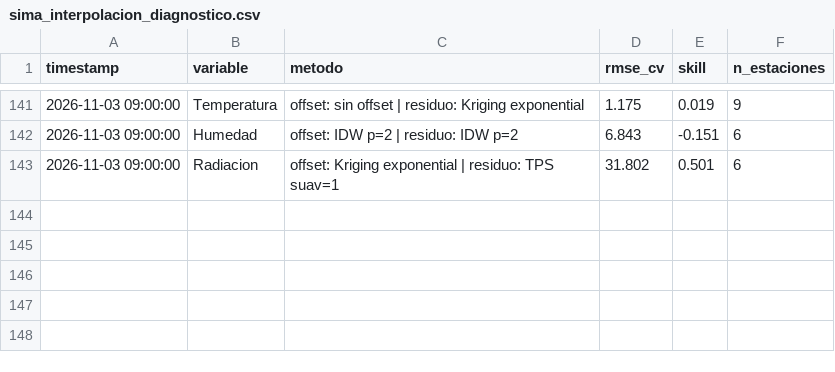
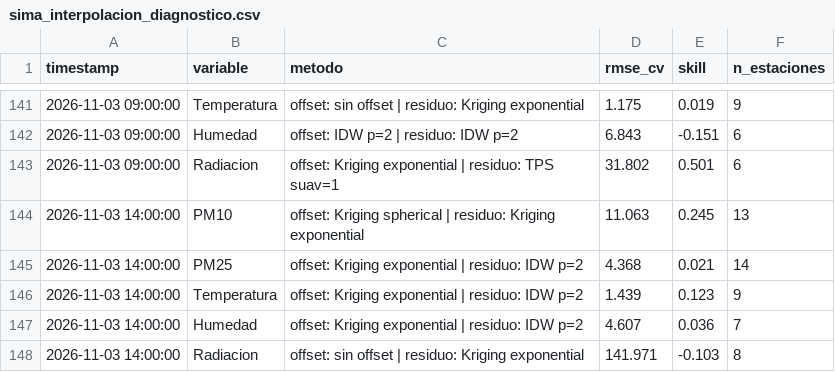
Before and after one commit to vasquez-roberto/capa_meteorologica, a CSV file: SIMA/sima_interpolacion_diagnostico.csv, drawn as a sheet; only a part is shown, gaps mark what is left out; the diff names each change by its address in the sheet, - before the commit and + after, or states it on an @@ line.

```diff
--- a/SIMA/sima_interpolacion_diagnostico.csv
+++ b/SIMA/sima_interpolacion_diagnostico.csv
+row 144: 2026-11-03 14:00:00 | PM10 | offset: Kriging spherical | residuo: Kriging exponential | 11.063 | 0.245 | 13
+row 145: 2026-11-03 14:00:00 | PM25 | offset: Kriging exponential | residuo: IDW p=2 | 4.368 | 0.021 | 14
+row 146: 2026-11-03 14:00:00 | Temperatura | offset: Kriging exponential | residuo: IDW p=2 | 1.439 | 0.123 | 9
+row 147: 2026-11-03 14:00:00 | Humedad | offset: Kriging exponential | residuo: IDW p=2 | 4.607 | 0.036 | 7
+row 148: 2026-11-03 14:00:00 | Radiacion | offset: sin offset | residuo: Kriging exponential | 141.971 | -0.103 | 8
```
Also changed, not shown: Purple Air/purpleair_meteo_lecturas.csv, SIMA/sima_interpolacion_lecturas.csv, 18 other files.
